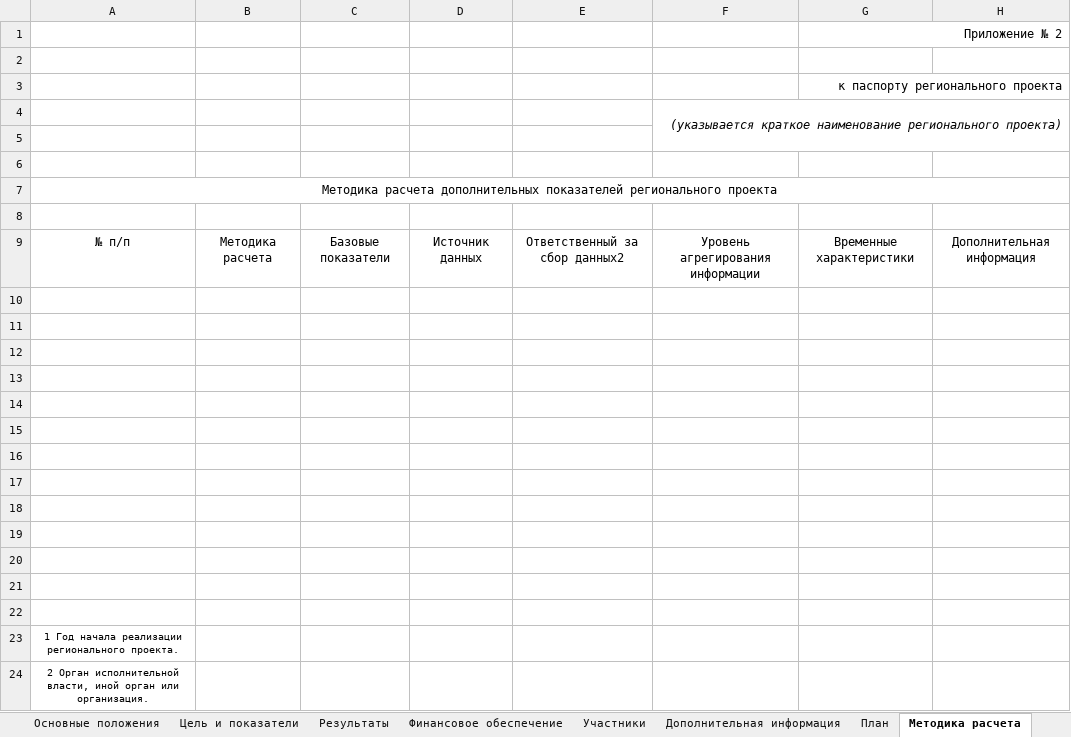
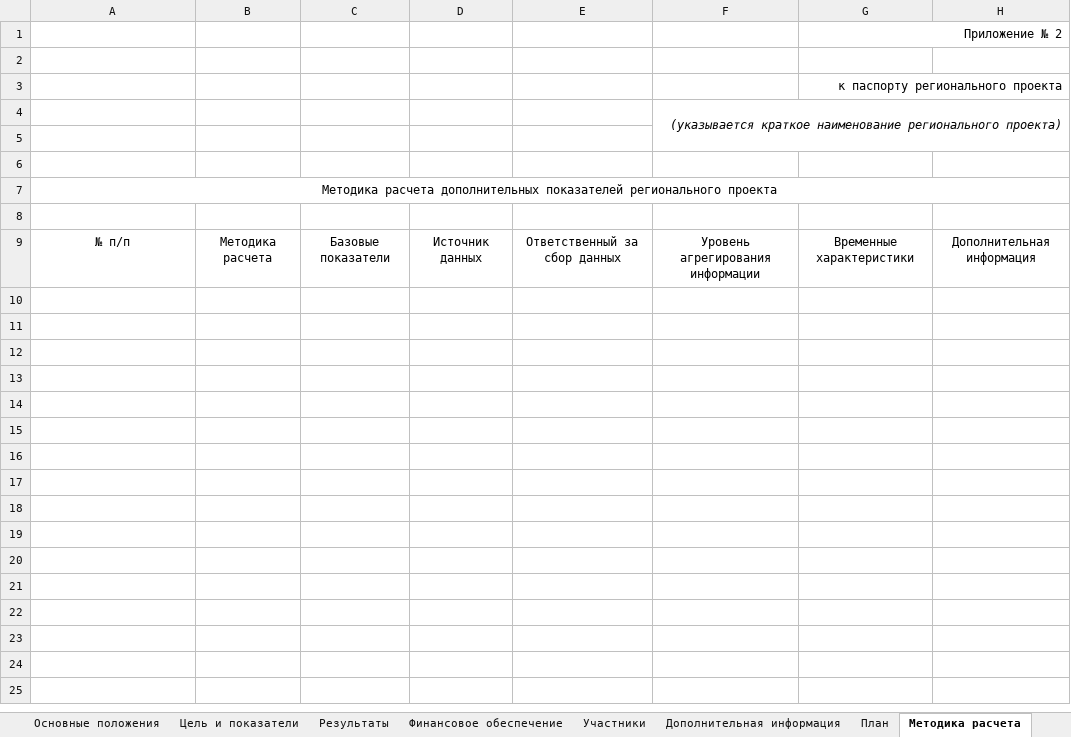
Before and after one commit to sibdigital/opsd, an Excel workbook: app/reports/templates/passport.xlsx, sheet Методика расчета, drawn as a sheet; values as stored, in another font and other column widths than the file's, no borders; the diff names each change by its address in the sheet, - before the commit and + after, or states it on an @@ line.

```diff
--- a/app/reports/templates/passport.xlsx (sheet Методика расчета)
+++ b/app/reports/templates/passport.xlsx (sheet Методика расчета)
-E9: Ответственный за сбор данных2
+E9: Ответственный за сбор данных
-row 10: (empty)
-row 11: (empty)
-row 12: (empty)
-row 13: (empty)
-row 14: (empty)
-row 15: (empty)
-row 16: (empty)
-row 17: (empty)
-row 18: (empty)
-row 19: (empty)
-row 20: (empty)
-row 21: (empty)
-row 22: (empty)
-row 23: 1 Год начала реализации регионального проекта.
-row 24: 2 Орган исполнительной власти, иной орган или организация.
```
Also changed, not shown: app/reports/templates/project_progress_report.xlsx, 9 other files.
